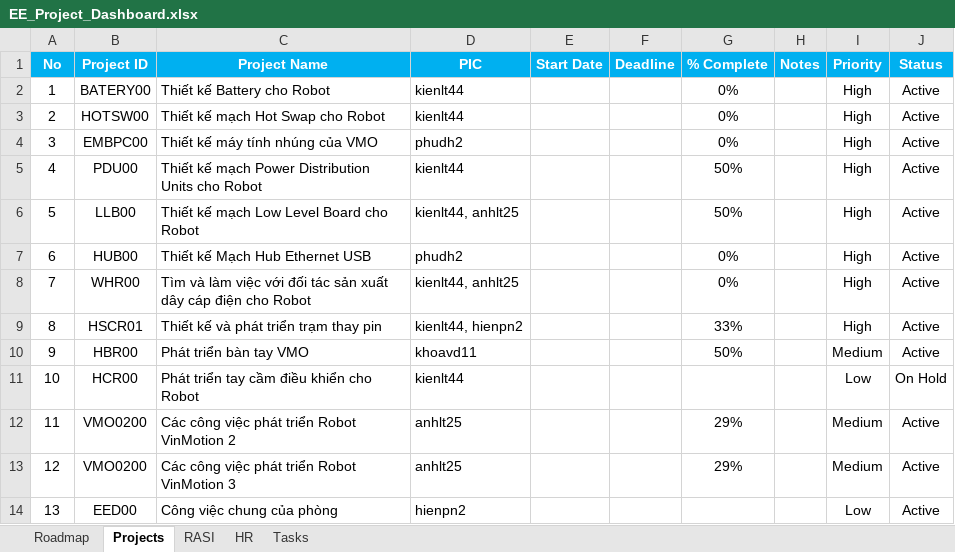
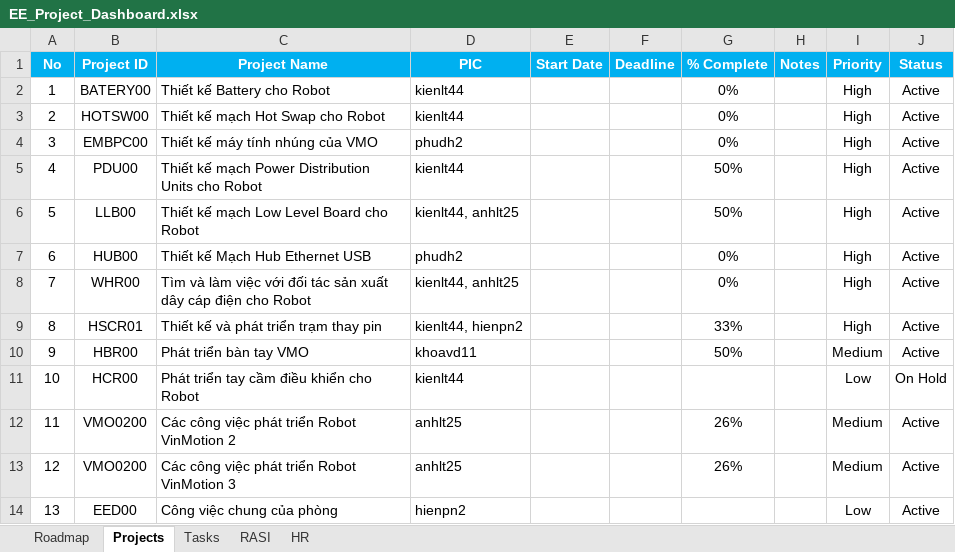
Before and after one commit to phamnamhien/QWETGCADFGRFFDGB, an Excel workbook: EE_Project_Dashboard.xlsx, sheet Projects, drawn as a sheet; values as stored, in another font and other column widths than the file's, no borders; conditional formats not drawn; the diff names each change by its address in the sheet, - before the commit and + after, or states it on an @@ line.

Commit message:
Update EE_Project_Dashboard.xlsx

```diff
--- a/EE_Project_Dashboard.xlsx (sheet Projects)
+++ b/EE_Project_Dashboard.xlsx (sheet Projects)
@@ sheet tab order changed: Roadmap | Projects | Tasks | RASI | HR @@
-G12:G13 (% Complete): 29%
+G12:G13 (% Complete): 26%
```
Also changed, not shown: sheet Tasks, sheet HR.
